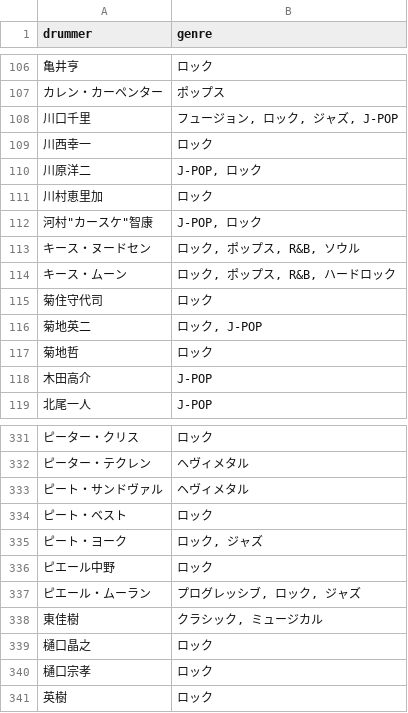
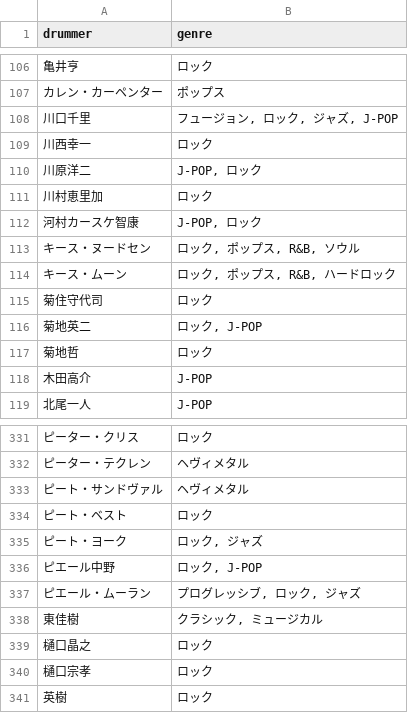
Before and after one commit to 18kazee/drummer-tracker, a CSV file: db/csv/drummer_genres.csv, drawn as a sheet; only a part is shown, gaps mark what is left out; the diff names each change by its address in the sheet, - before the commit and + after, or states it on an @@ line.

```diff
--- a/db/csv/drummer_genres.csv
+++ b/db/csv/drummer_genres.csv
-A112 (drummer): 河村"カースケ"智康
+A112 (drummer): 河村カースケ智康
-B336 (genre): ロック
+B336 (genre): ロック, J-POP
```
Also changed, not shown: db/csv/drummer_artists.csv, db/csv/drummers.csv, 11 other files.
